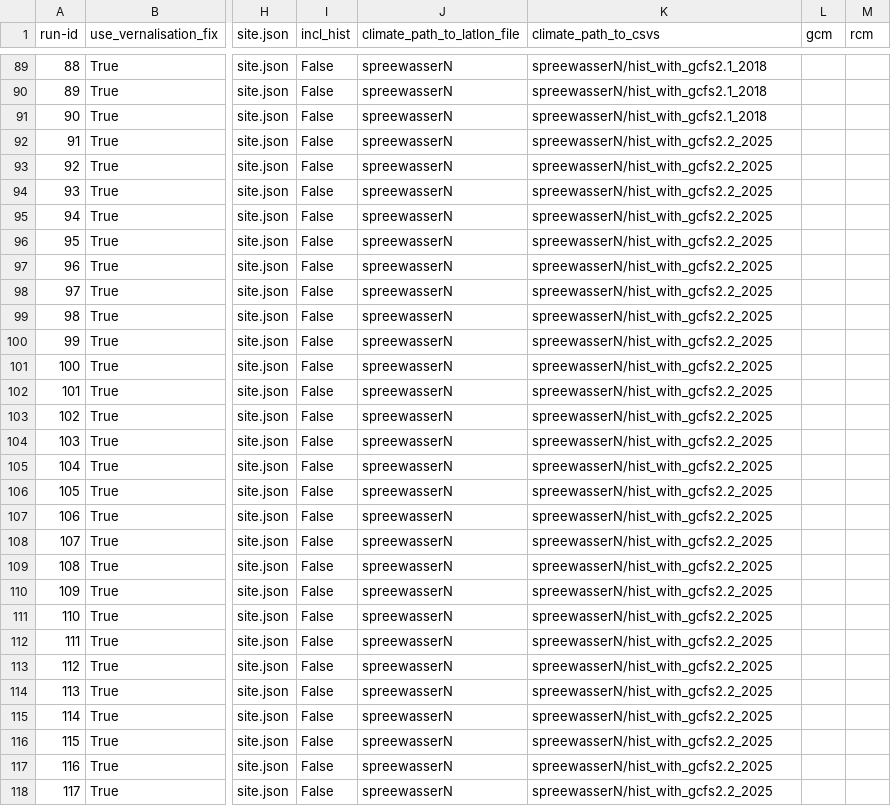
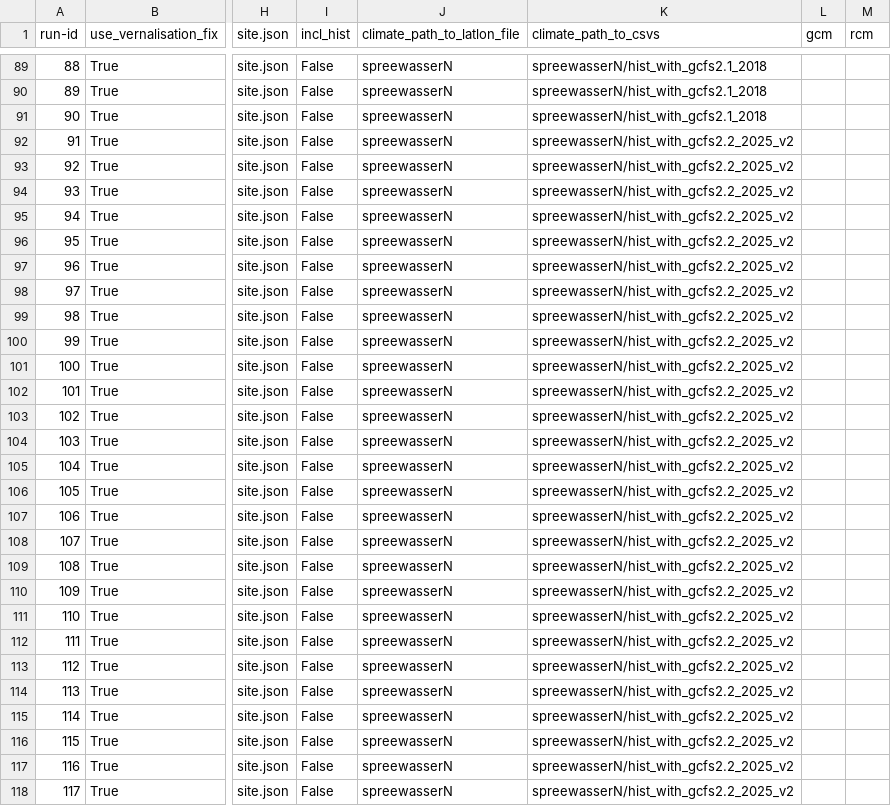
Before and after one commit to zalf-rpm/clim4cast, a CSV file: sim_setups_spreewasser.csv, drawn as a sheet; only a part is shown, gaps mark what is left out; the diff covers the shown part only; the diff names each change by its address in the sheet, - before the commit and + after, or states it on an @@ line.

Commit message:
Update path to climate folder for 2025 forecast

```diff
--- a/sim_setups_spreewasser.csv
+++ b/sim_setups_spreewasser.csv
-K92:K118 (climate_path_to_csvs): spreewasserN/hist_with_gcfs2.2_2025
+K92:K118 (climate_path_to_csvs): spreewasserN/hist_with_gcfs2.2_2025_v2
```
Also changed, not shown: 123 edited cells elsewhere in this file.
